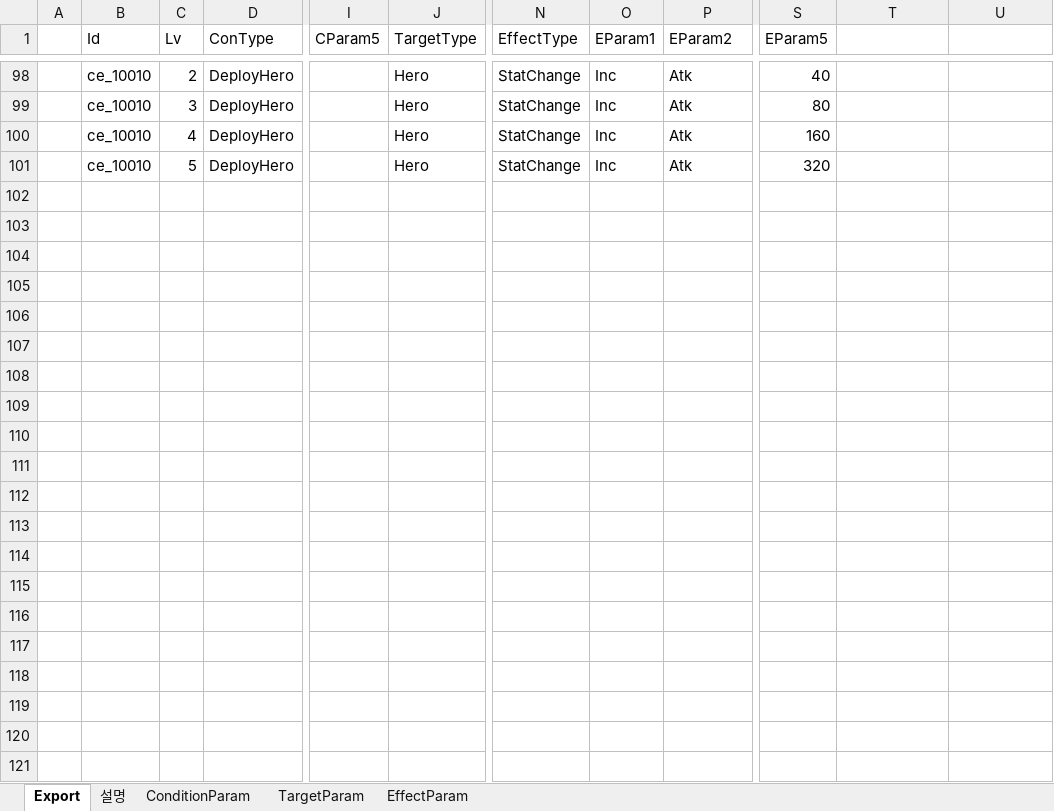
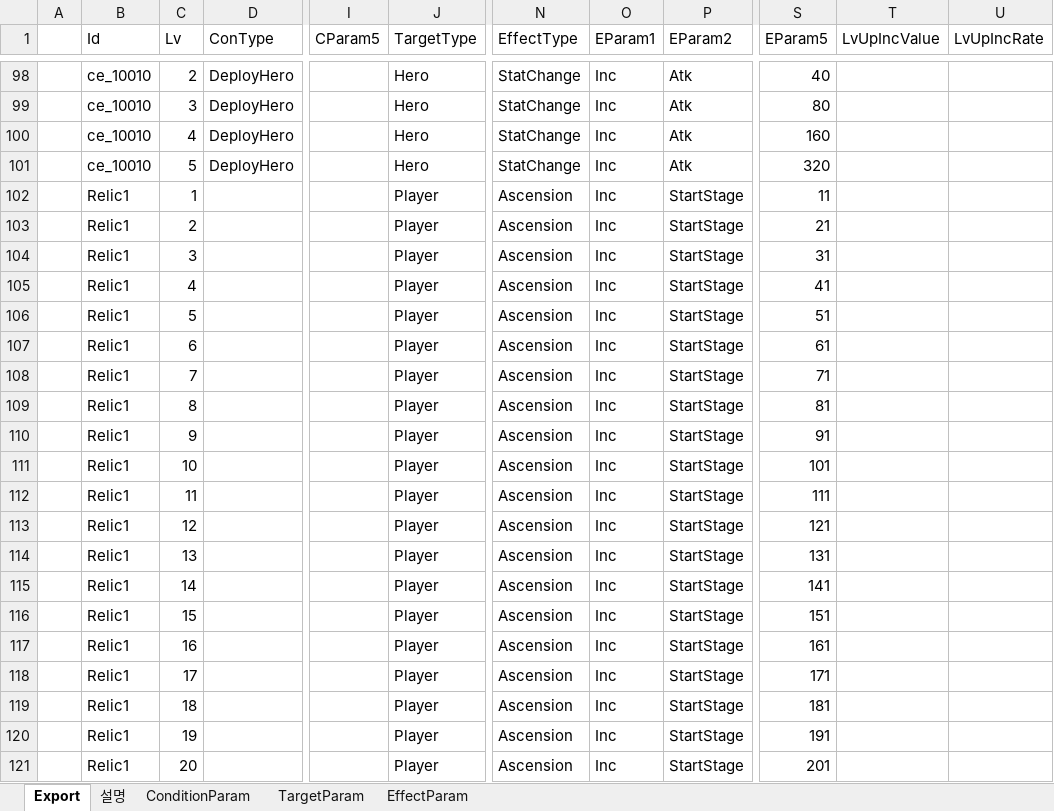
Before and after one commit to BlindBullet/ProjectDF, an Excel workbook: Assets/DataTables~/StatusEffectChart.xlsm, sheet Export, drawn as a sheet; only a part is shown, gaps mark what is left out; values as stored, in another font and other column widths than the file's, no borders; charts and pictures not drawn; rows hold the shown columns only; the diff names each change by its address in the sheet, - before the commit and + after, or states it on an @@ line.

```diff
--- a/Assets/DataTables~/StatusEffectChart.xlsm (sheet Export)
+++ b/Assets/DataTables~/StatusEffectChart.xlsm (sheet Export)
-T1: (empty)
+T1: LvUpIncValue
-U1: (empty)
+U1: LvUpIncRate
+row 102:  | Relic1 | 1 |  |  | Player | Ascension | Inc | StartStage | 11
+row 103:  | Relic1 | 2 |  |  | Player | Ascension | Inc | StartStage | 21
+row 104:  | Relic1 | 3 |  |  | Player | Ascension | Inc | StartStage | 31
+row 105:  | Relic1 | 4 |  |  | Player | Ascension | Inc | StartStage | 41
+row 106:  | Relic1 | 5 |  |  | Player | Ascension | Inc | StartStage | 51
+row 107:  | Relic1 | 6 |  |  | Player | Ascension | Inc | StartStage | 61
+row 108:  | Relic1 | 7 |  |  | Player | Ascension | Inc | StartStage | 71
+row 109:  | Relic1 | 8 |  |  | Player | Ascension | Inc | StartStage | 81
+row 110:  | Relic1 | 9 |  |  | Player | Ascension | Inc | StartStage | 91
+row 111:  | Relic1 | 10 |  |  | Player | Ascension | Inc | StartStage | 101
+row 112:  | Relic1 | 11 |  |  | Player | Ascension | Inc | StartStage | 111
+row 113:  | Relic1 | 12 |  |  | Player | Ascension | Inc | StartStage | 121
+row 114:  | Relic1 | 13 |  |  | Player | Ascension | Inc | StartStage | 131
+row 115:  | Relic1 | 14 |  |  | Player | Ascension | Inc | StartStage | 141
+row 116:  | Relic1 | 15 |  |  | Player | Ascension | Inc | StartStage | 151
+row 117:  | Relic1 | 16 |  |  | Player | Ascension | Inc | StartStage | 161
+row 118:  | Relic1 | 17 |  |  | Player | Ascension | Inc | StartStage | 171
+row 119:  | Relic1 | 18 |  |  | Player | Ascension | Inc | StartStage | 181
+row 120:  | Relic1 | 19 |  |  | Player | Ascension | Inc | StartStage | 191
+row 121:  | Relic1 | 20 |  |  | Player | Ascension | Inc | StartStage | 201
```
Also changed, not shown: sheet EffectParam, charts or pictures, Assets/DataTables~/RelicChart.xlsm, 7 other files.
